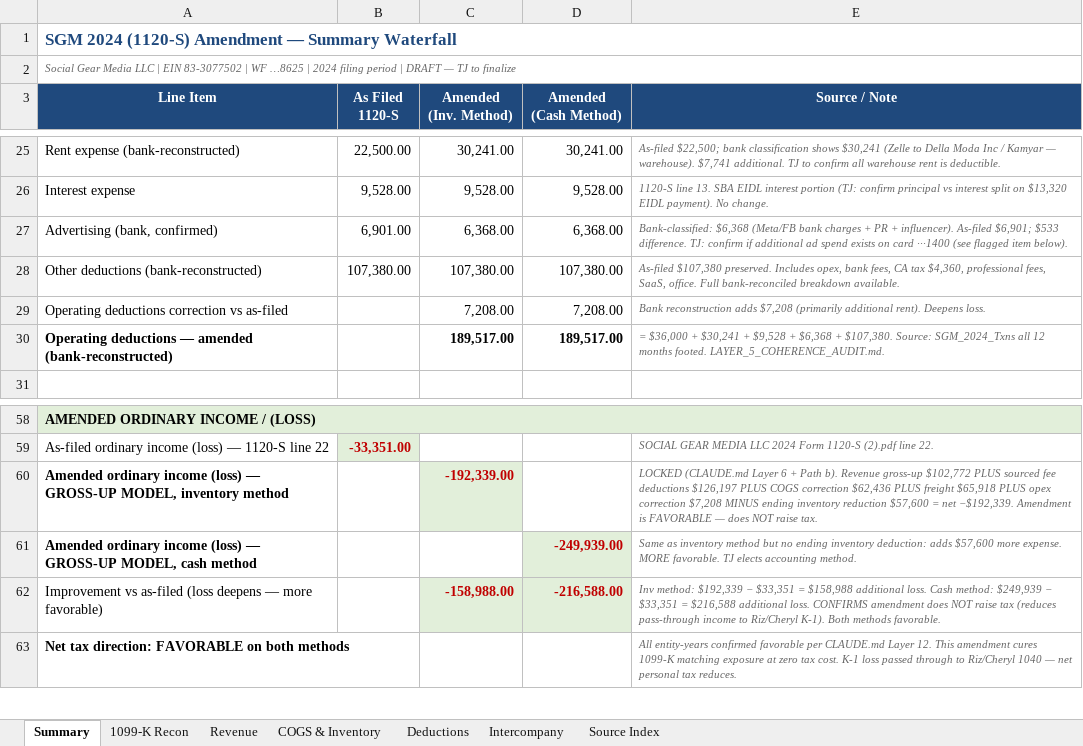
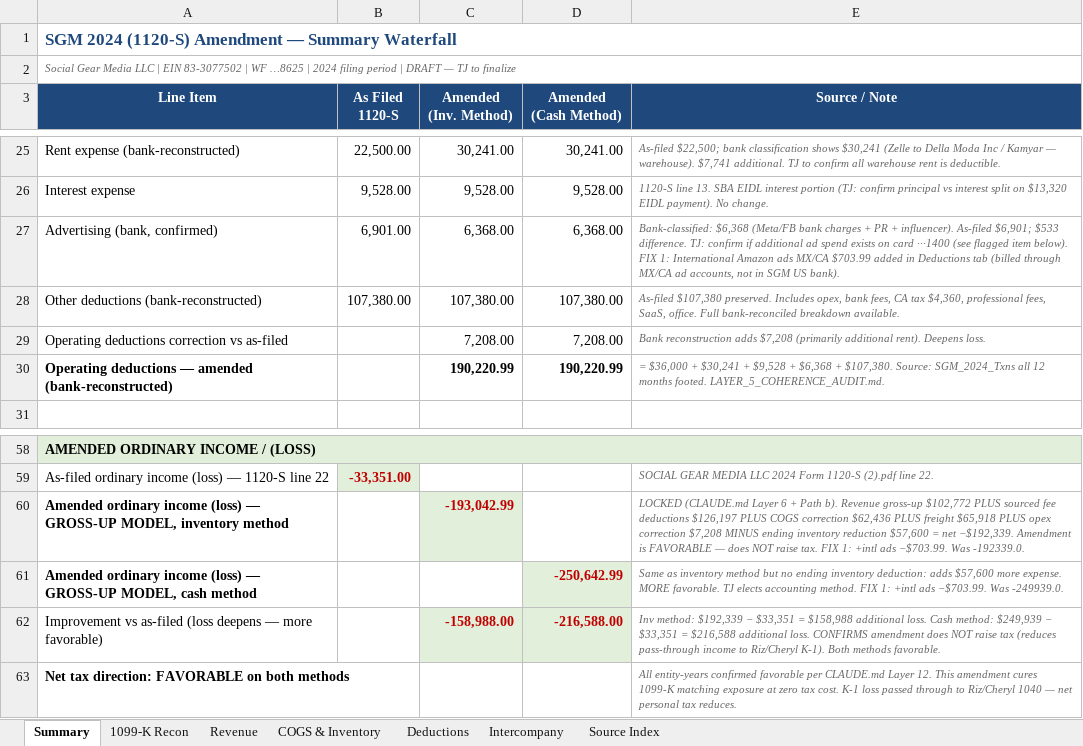
Before and after one commit to ArizeNwosu/StoneSupplyCo, an Excel workbook: Downloads/Splitflask-Financials/deliverables/SGM_2024_Amendment_Packet.xlsx, sheet Summary, drawn as a sheet; only a part is shown, gaps mark what is left out; values as stored, in another font and other column widths than the file's, no borders; formulas without a stored value are shown as written; the diff names each change by its address in the sheet, - before the commit and + after, or states it on an @@ line.

```diff
--- a/Downloads/Splitflask-Financials/deliverables/SGM_2024_Amendment_Packet.xlsx (sheet Summary)
+++ b/Downloads/Splitflask-Financials/deliverables/SGM_2024_Amendment_Packet.xlsx (sheet Summary)
-E27 (Source / Note): …item below).
+E27 (Source / Note): …item below). FIX 1: International Amazon ads MX/CA $703.99 added in Deductions tab (billed through MX/CA ad accounts, not in SGM US bank).
-C30 (Amended (Inv. Method)): 189,517.00
+C30 (Amended (Inv. Method)): 190,220.99
-D30 (Amended (Cash Method)): 189,517.00
+D30 (Amended (Cash Method)): 190,220.99
-C60 (Amended (Inv. Method)): -192,339.00
+C60 (Amended (Inv. Method)): -193,042.99
-E60 (Source / Note): …raise tax.
+E60 (Source / Note): …raise tax. FIX 1: +intl ads −$703.99. Was -192339.0.
-D61 (Amended (Cash Method)): -249,939.00
+D61 (Amended (Cash Method)): -250,642.99
-E61 (Source / Note): …accounting method.
+E61 (Source / Note): …accounting method. FIX 1: +intl ads −$703.99. Was -249939.0.
```
Also changed, not shown: sheet Deductions, Downloads/Splitflask-Financials/deliverables/SPLT_2025_Amendment_Packet.xlsx, 2 other files.
